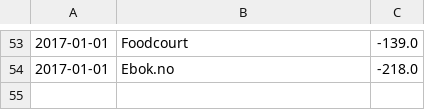
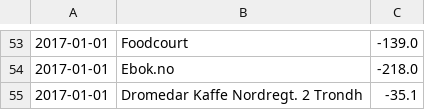
Before and after one commit to DarthMikke/bookkeeper, a CSV file: statements_test/expected_transactions.csv, drawn as a sheet; only a part is shown, gaps mark what is left out.

Commit message:
Test for unknown payees (#31).

```diff
--- a/statements_test/expected_transactions.csv
+++ b/statements_test/expected_transactions.csv
@@ -54 +54,2 @@
 2017-01-01,Ebok.no,-218.0
+2017-01-01,Dromedar Kaffe Nordregt. 2 Trondh,-35.1
```
